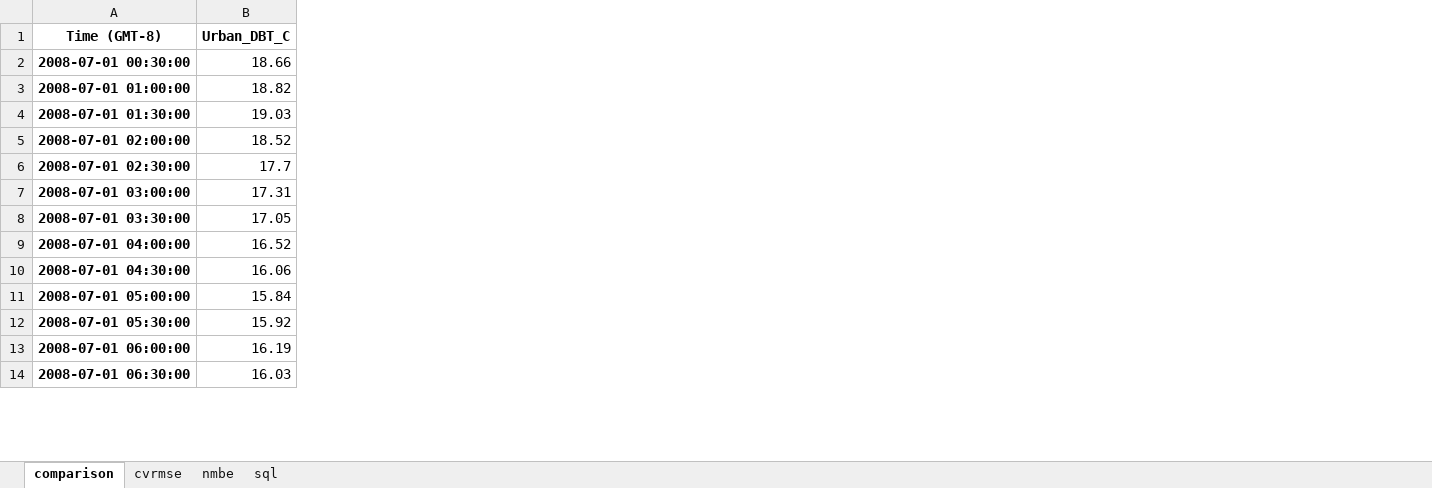
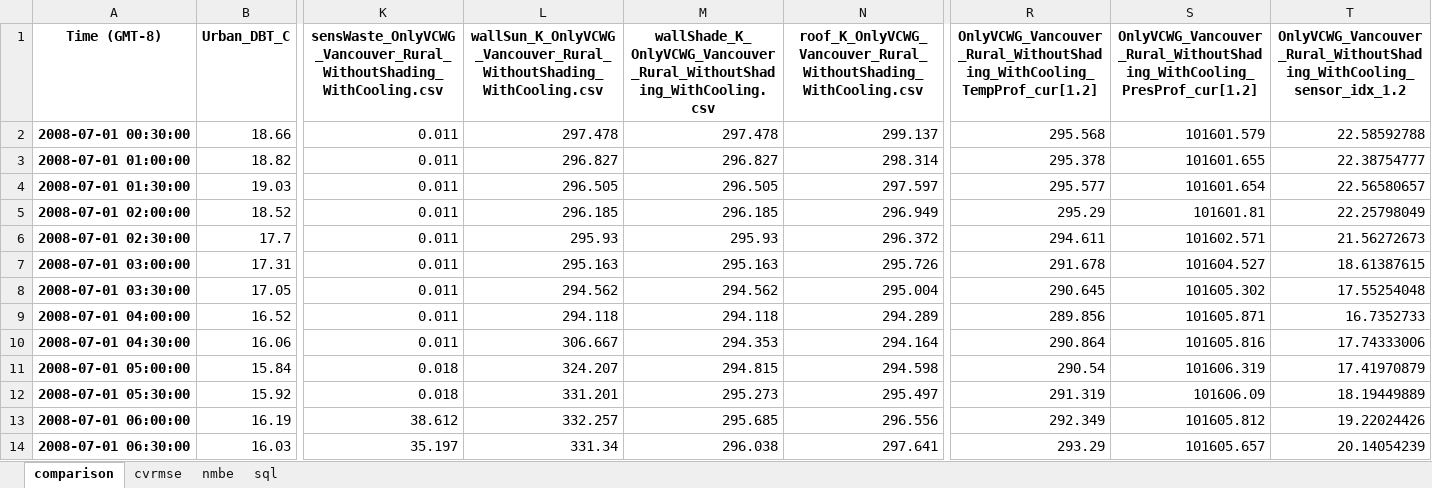
Before and after one commit to xixihaha1995/VCWG_EP_Experiments, an Excel workbook: A_prepost_processing/AllCases/Vancouver_Rural_WithoutShading_WithCoolingcomparison.xlsx, sheet comparison, drawn as a sheet; only a part is shown, gaps mark what is left out; values as stored, in another font and other column widths than the file's, no borders; the diff names each change by its address in the sheet, - before the commit and + after, or states it on an @@ line.

Commit message:
to rerun Bypass bubble and CAPITOUL Cooling

```diff
--- a/A_prepost_processing/AllCases/Vancouver_Rural_WithoutShading_WithCoolingcomparison.xlsx (sheet comparison)
+++ b/A_prepost_processing/AllCases/Vancouver_Rural_WithoutShading_WithCoolingcomparison.xlsx (sheet comparison)
+column K, rows 1-14: sensWaste_OnlyVCWG_Vancouver_Rural_WithoutShading_WithCooling.csv | 0.011 | 0.011 | 0.011 | 0.011 | 0.011 | 0.011 | 0.011 | 0.011 | 0.011 | 0.018 | 0.018 | 38.612 | 35.197
+column L, rows 1-14: wallSun_K_OnlyVCWG_Vancouver_Rural_WithoutShading_WithCooling.csv | 297.478 | 296.827 | 296.505 | 296.185 | 295.93 | 295.163 | 294.562 | 294.118 | 306.667 | 324.207 | 331.201 | 332.257 | 331.34
+column M, rows 1-14: wallShade_K_OnlyVCWG_Vancouver_Rural_WithoutShading_WithCooling.csv | 297.478 | 296.827 | 296.505 | 296.185 | 295.93 | 295.163 | 294.562 | 294.118 | 294.353 | 294.815 | 295.273 | 295.685 | 296.038
+column N, rows 1-14: roof_K_OnlyVCWG_Vancouver_Rural_WithoutShading_WithCooling.csv | 299.137 | 298.314 | 297.597 | 296.949 | 296.372 | 295.726 | 295.004 | 294.289 | 294.164 | 294.598 | 295.497 | 296.556 | 297.641
+column R, rows 1-14: OnlyVCWG_Vancouver_Rural_WithoutShading_WithCooling_TempProf_cur[1.2] | 295.568 | 295.378 | 295.577 | 295.29 | 294.611 | 291.678 | 290.645 | 289.856 | 290.864 | 290.54 | 291.319 | 292.349 | 293.29
+column S, rows 1-14: OnlyVCWG_Vancouver_Rural_WithoutShading_WithCooling_PresProf_cur[1.2] | 101601.579 | 101601.655 | 101601.654 | 101601.81 | 101602.571 | 101604.527 | 101605.302 | 101605.871 | 101605.816 | 101606.319 | 101606.09 | 101605.812 | 101605.657
+column T, rows 1-14: OnlyVCWG_Vancouver_Rural_WithoutShading_WithCooling_sensor_idx_1.2 | 22.58592788 | 22.38754777 | 22.56580657 | 22.25798049 | 21.56272673 | 18.61387615 | 17.55254048 | 16.7352733 | 17.74333006 | 17.41970879 | 18.19449889 | 19.22024426 | 20.14054239
```
Also changed, not shown: sheet cvrmse, sheet nmbe, A_prepost_processing/AllCases/Vancouver_TopForcing_WithoutShading_WithCoolingcomparison.xlsx, 11 other files.
